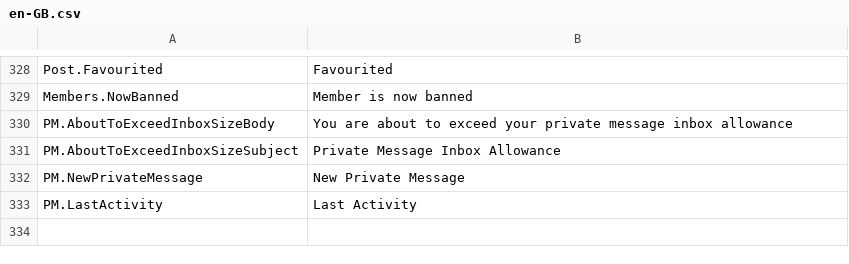
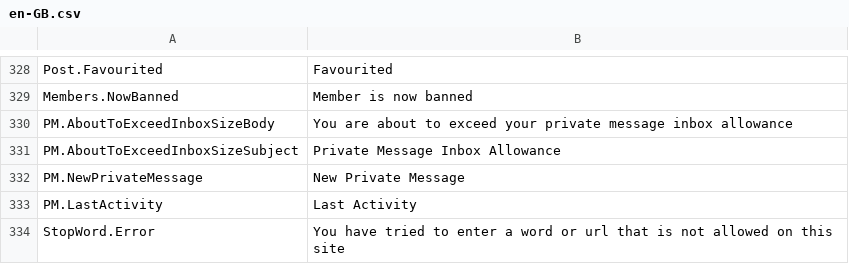
Before and after one commit to YodasMyDad/mvcforum, a CSV file: MVCForum.Website/Installer/en-GB.csv, drawn as a sheet; only a part is shown, gaps mark what is left out; the diff names each change by its address in the sheet, - before the commit and + after, or states it on an @@ line.

Commit message:
Added new stop word feature (Extending banned words)
Added in auto instagram embedding

```diff
--- a/MVCForum.Website/Installer/en-GB.csv
+++ b/MVCForum.Website/Installer/en-GB.csv
+row 334: StopWord.Error | You have tried to enter a word or url that is not allowed on this site
```
Also changed, not shown: 19 other files.
